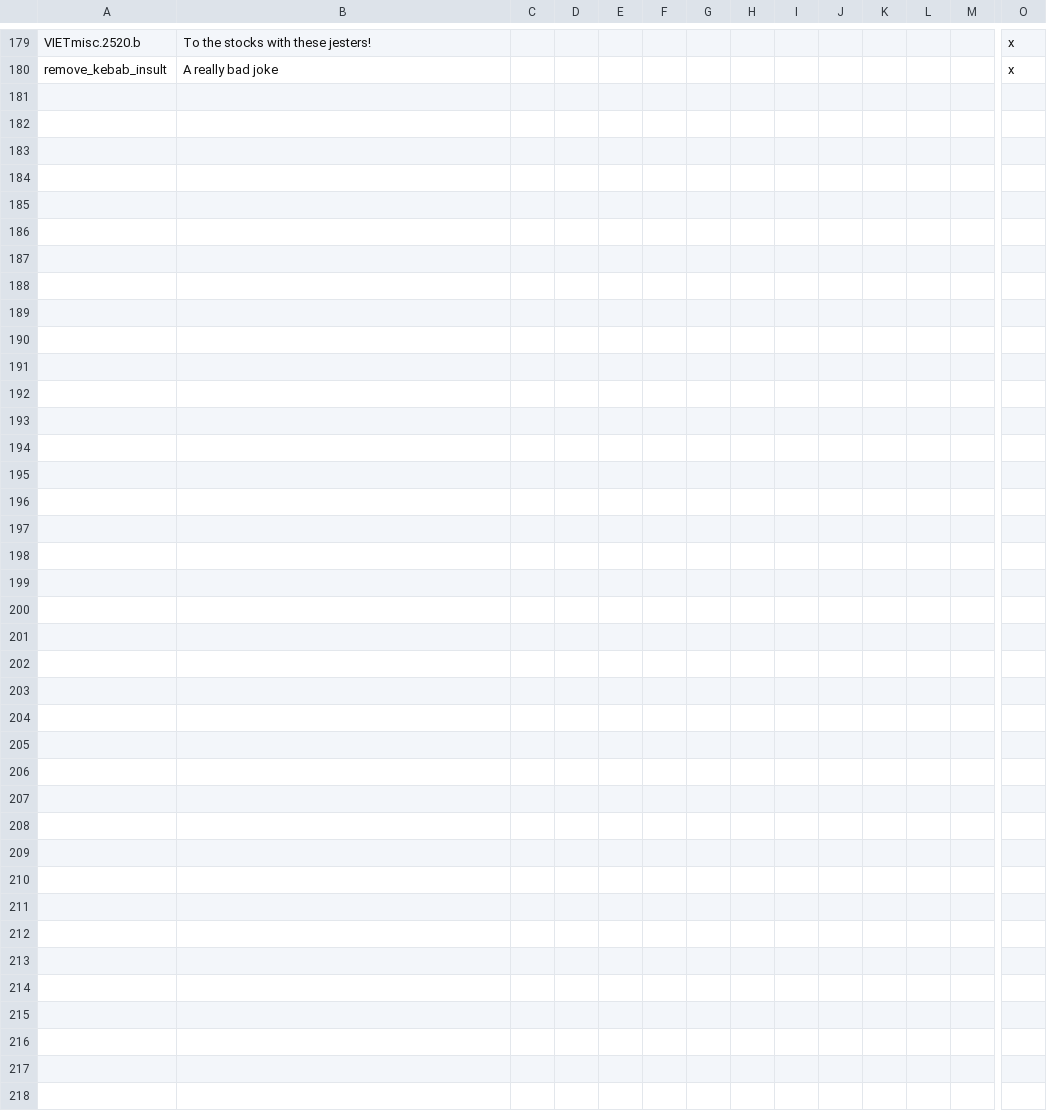
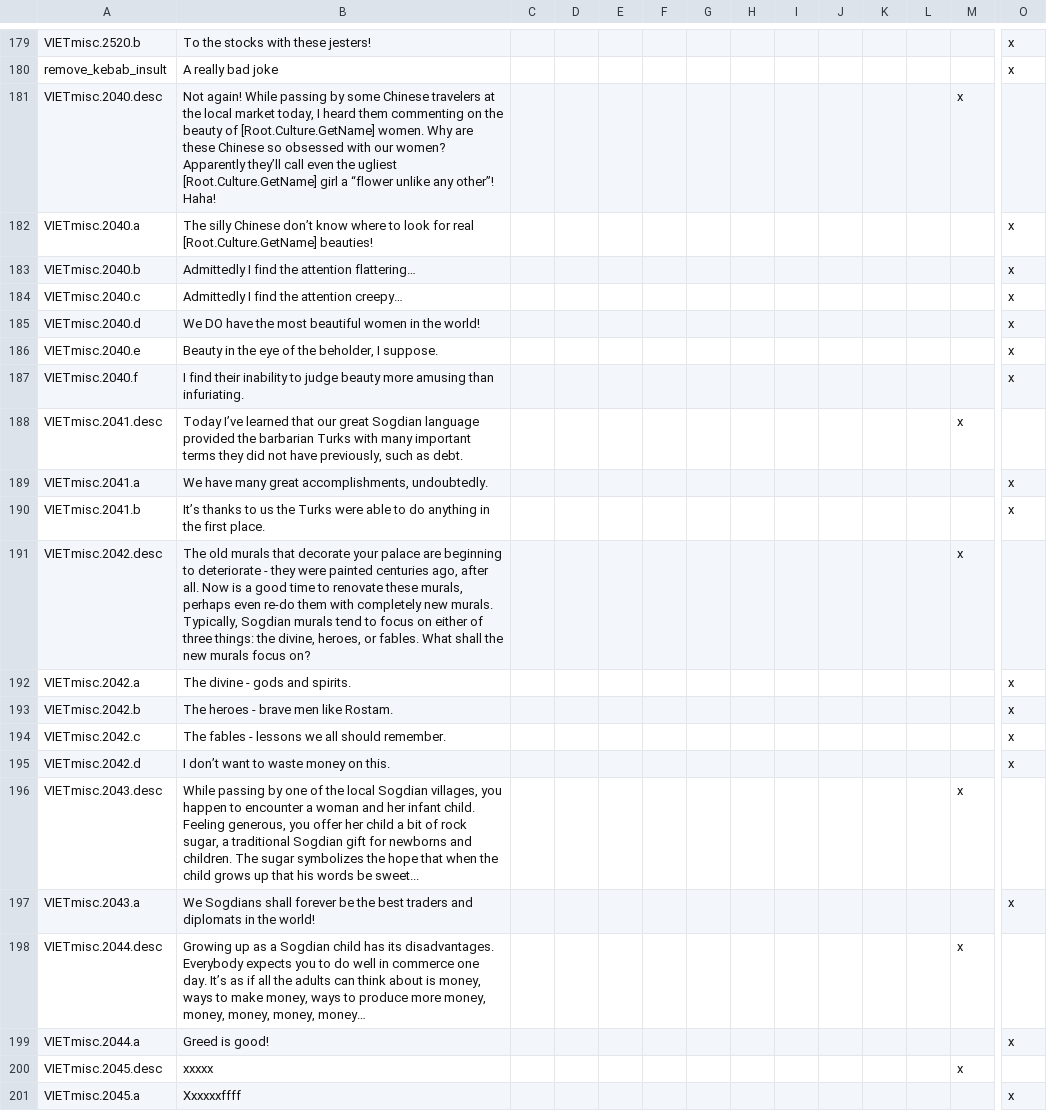
Before and after one commit to cybrxkhan/VIET, a CSV file: VIET_Assets/localisation/VIET_ipad_misc_fun.csv, drawn as a sheet; only a part is shown, gaps mark what is left out; rows hold the shown columns only; the diff names each change by its address in the sheet, - before the commit and + after, or states it on an @@ line.

```diff
--- a/VIET_Assets/localisation/VIET_ipad_misc_fun.csv
+++ b/VIET_Assets/localisation/VIET_ipad_misc_fun.csv
+row 181: VIETmisc.2040.desc | Not again! While passing by some Chinese travelers at the local market today, I heard them commenting on the beauty of [Root.Culture.GetName] women. Why are these Chinese so obsessed with our women? Apparently they’ll call even the ugliest [Root.Culture.GetName] girl a “flower unlike any other”! Haha! |  |  |  |  |  |  |  |  |  |  | x
+row 182: VIETmisc.2040.a | The silly Chinese don’t know where to look for real [Root.Culture.GetName] beauties! |  |  |  |  |  |  |  |  |  |  |  | x
+row 183: VIETmisc.2040.b | Admittedly I find the attention flattering… |  |  |  |  |  |  |  |  |  |  |  | x
+row 184: VIETmisc.2040.c | Admittedly I find the attention creepy… |  |  |  |  |  |  |  |  |  |  |  | x
+row 185: VIETmisc.2040.d | We DO have the most beautiful women in the world! |  |  |  |  |  |  |  |  |  |  |  | x
+row 186: VIETmisc.2040.e | Beauty in the eye of the beholder, I suppose. |  |  |  |  |  |  |  |  |  |  |  | x
+row 187: VIETmisc.2040.f | I find their inability to judge beauty more amusing than infuriating. |  |  |  |  |  |  |  |  |  |  |  | x
+row 188: VIETmisc.2041.desc | Today I’ve learned that our great Sogdian language provided the barbarian Turks with many important terms they did not have previously, such as debt. |  |  |  |  |  |  |  |  |  |  | x
+row 189: VIETmisc.2041.a | We have many great accomplishments, undoubtedly. |  |  |  |  |  |  |  |  |  |  |  | x
+row 190: VIETmisc.2041.b | It’s thanks to us the Turks were able to do anything in the first place. |  |  |  |  |  |  |  |  |  |  |  | x
+row 191: VIETmisc.2042.desc | The old murals that decorate your palace are beginning to deteriorate - they were painted centuries ago, after all. Now is a good time to renovate these murals, perhaps even re-do them with completely new murals. Typically, Sogdian murals tend to focus on either of three things: the divine, heroes, or fables. What shall the new murals focus on? |  |  |  |  |  |  |  |  |  |  | x
+row 192: VIETmisc.2042.a | The divine - gods and spirits. |  |  |  |  |  |  |  |  |  |  |  | x
+row 193: VIETmisc.2042.b | The heroes - brave men like Rostam. |  |  |  |  |  |  |  |  |  |  |  | x
+row 194: VIETmisc.2042.c | The fables - lessons we all should remember. |  |  |  |  |  |  |  |  |  |  |  | x
+row 195: VIETmisc.2042.d | I don’t want to waste money on this. |  |  |  |  |  |  |  |  |  |  |  | x
+row 196: VIETmisc.2043.desc | While passing by one of the local Sogdian villages, you happen to encounter a woman and her infant child. Feeling generous, you offer her child a bit of rock sugar, a traditional Sogdian gift for newborns and children. The sugar symbolizes the hope that when the child grows up that his words be sweet... |  |  |  |  |  |  |  |  |  |  | x
+row 197: VIETmisc.2043.a | We Sogdians shall forever be the best traders and diplomats in the world! |  |  |  |  |  |  |  |  |  |  |  | x
+row 198: VIETmisc.2044.desc | Growing up as a Sogdian child has its disadvantages. Everybody expects you to do well in commerce one day. It’s as if all the adults can think about is money, ways to make money, ways to produce more money, money, money, money, money… |  |  |  |  |  |  |  |  |  |  | x
+row 199: VIETmisc.2044.a | Greed is good! |  |  |  |  |  |  |  |  |  |  |  | x
+row 200: VIETmisc.2045.desc | xxxxx |  |  |  |  |  |  |  |  |  |  | x
+row 201: VIETmisc.2045.a | Xxxxxxffff |  |  |  |  |  |  |  |  |  |  |  | x
```
Also changed, not shown: VIET_Assets/localisation/VIET_FlavorTitles.csv, VIET_Assets/localisation/VIET_cinnamon.csv, 54 other files.
